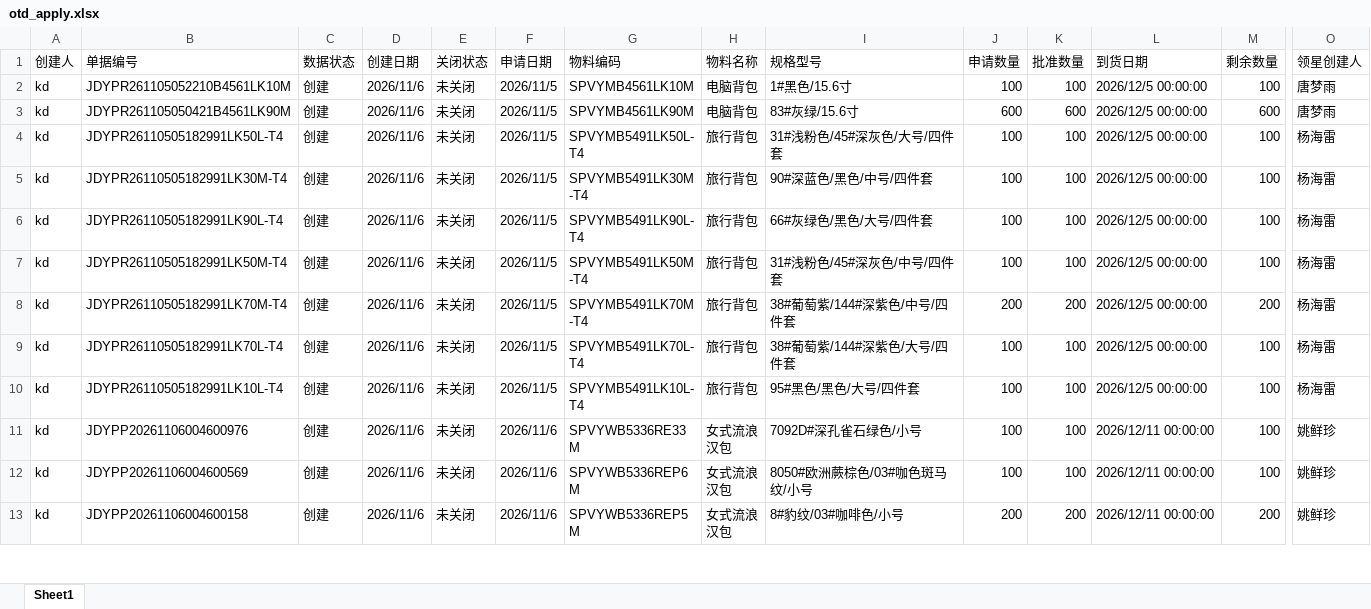
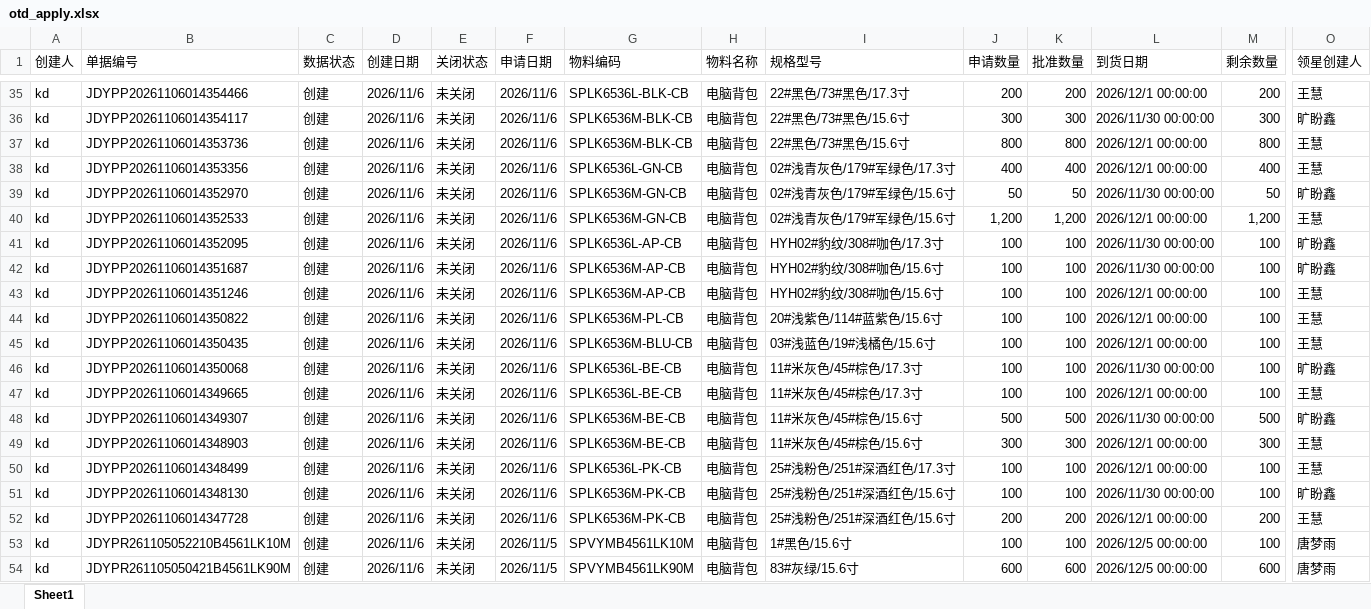
Before and after one commit to yikeqingsongguo/HY.supply-chain-management, an Excel workbook: src/otd_apply.xlsx, sheet Sheet1, drawn as a sheet; only a part is shown, gaps mark what is left out; the shorter side is filled out with more unchanged rows; values as stored, in another font and other column widths than the file's, no borders; rows hold the shown columns only; the diff covers the shown part only; the diff names each change by its address in the sheet, - before the commit and + after, or states it on an @@ line.

```diff
--- a/src/otd_apply.xlsx (sheet Sheet1)
+++ b/src/otd_apply.xlsx (sheet Sheet1)
+row 35: kd | JDYPP20261106014354466 | 创建 | 2026/11/6 | 未关闭 | 2026/11/6 | SPLK6536L-BLK-CB | 电脑背包 | 22#黑色/73#黑色/17.3寸 | 200 | 200 | 2026/12/1 00:00:00 | 200 | 王慧
+row 36: kd | JDYPP20261106014354117 | 创建 | 2026/11/6 | 未关闭 | 2026/11/6 | SPLK6536M-BLK-CB | 电脑背包 | 22#黑色/73#黑色/15.6寸 | 300 | 300 | 2026/11/30 00:00:00 | 300 | 旷盼鑫
+row 37: kd | JDYPP20261106014353736 | 创建 | 2026/11/6 | 未关闭 | 2026/11/6 | SPLK6536M-BLK-CB | 电脑背包 | 22#黑色/73#黑色/15.6寸 | 800 | 800 | 2026/12/1 00:00:00 | 800 | 王慧
+row 38: kd | JDYPP20261106014353356 | 创建 | 2026/11/6 | 未关闭 | 2026/11/6 | SPLK6536L-GN-CB | 电脑背包 | 02#浅青灰色/179#军绿色/17.3寸 | 400 | 400 | 2026/12/1 00:00:00 | 400 | 王慧
+row 39: kd | JDYPP20261106014352970 | 创建 | 2026/11/6 | 未关闭 | 2026/11/6 | SPLK6536M-GN-CB | 电脑背包 | 02#浅青灰色/179#军绿色/15.6寸 | 50 | 50 | 2026/11/30 00:00:00 | 50 | 旷盼鑫
+row 40: kd | JDYPP20261106014352533 | 创建 | 2026/11/6 | 未关闭 | 2026/11/6 | SPLK6536M-GN-CB | 电脑背包 | 02#浅青灰色/179#军绿色/15.6寸 | 1,200 | 1,200 | 2026/12/1 00:00:00 | 1,200 | 王慧
+row 41: kd | JDYPP20261106014352095 | 创建 | 2026/11/6 | 未关闭 | 2026/11/6 | SPLK6536L-AP-CB | 电脑背包 | HYH02#豹纹/308#咖色/17.3寸 | 100 | 100 | 2026/11/30 00:00:00 | 100 | 旷盼鑫
+row 42: kd | JDYPP20261106014351687 | 创建 | 2026/11/6 | 未关闭 | 2026/11/6 | SPLK6536M-AP-CB | 电脑背包 | HYH02#豹纹/308#咖色/15.6寸 | 100 | 100 | 2026/11/30 00:00:00 | 100 | 旷盼鑫
+row 43: kd | JDYPP20261106014351246 | 创建 | 2026/11/6 | 未关闭 | 2026/11/6 | SPLK6536M-AP-CB | 电脑背包 | HYH02#豹纹/308#咖色/15.6寸 | 100 | 100 | 2026/12/1 00:00:00 | 100 | 王慧
+row 44: kd | JDYPP20261106014350822 | 创建 | 2026/11/6 | 未关闭 | 2026/11/6 | SPLK6536M-PL-CB | 电脑背包 | 20#浅紫色/114#蓝紫色/15.6寸 | 100 | 100 | 2026/12/1 00:00:00 | 100 | 王慧
+row 45: kd | JDYPP20261106014350435 | 创建 | 2026/11/6 | 未关闭 | 2026/11/6 | SPLK6536M-BLU-CB | 电脑背包 | 03#浅蓝色/19#浅橘色/15.6寸 | 100 | 100 | 2026/12/1 00:00:00 | 100 | 王慧
+row 46: kd | JDYPP20261106014350068 | 创建 | 2026/11/6 | 未关闭 | 2026/11/6 | SPLK6536L-BE-CB | 电脑背包 | 11#米灰色/45#棕色/17.3寸 | 100 | 100 | 2026/11/30 00:00:00 | 100 | 旷盼鑫
+row 47: kd | JDYPP20261106014349665 | 创建 | 2026/11/6 | 未关闭 | 2026/11/6 | SPLK6536L-BE-CB | 电脑背包 | 11#米灰色/45#棕色/17.3寸 | 100 | 100 | 2026/12/1 00:00:00 | 100 | 王慧
+row 48: kd | JDYPP20261106014349307 | 创建 | 2026/11/6 | 未关闭 | 2026/11/6 | SPLK6536M-BE-CB | 电脑背包 | 11#米灰色/45#棕色/15.6寸 | 500 | 500 | 2026/11/30 00:00:00 | 500 | 旷盼鑫
+row 49: kd | JDYPP20261106014348903 | 创建 | 2026/11/6 | 未关闭 | 2026/11/6 | SPLK6536M-BE-CB | 电脑背包 | 11#米灰色/45#棕色/15.6寸 | 300 | 300 | 2026/12/1 00:00:00 | 300 | 王慧
+row 50: kd | JDYPP20261106014348499 | 创建 | 2026/11/6 | 未关闭 | 2026/11/6 | SPLK6536L-PK-CB | 电脑背包 | 25#浅粉色/251#深酒红色/17.3寸 | 100 | 100 | 2026/12/1 00:00:00 | 100 | 王慧
+row 51: kd | JDYPP20261106014348130 | 创建 | 2026/11/6 | 未关闭 | 2026/11/6 | SPLK6536M-PK-CB | 电脑背包 | 25#浅粉色/251#深酒红色/15.6寸 | 100 | 100 | 2026/11/30 00:00:00 | 100 | 旷盼鑫
+row 52: kd | JDYPP20261106014347728 | 创建 | 2026/11/6 | 未关闭 | 2026/11/6 | SPLK6536M-PK-CB | 电脑背包 | 25#浅粉色/251#深酒红色/15.6寸 | 200 | 200 | 2026/12/1 00:00:00 | 200 | 王慧
```
Also changed, not shown: 34 added rows, 78 removed rows and 23 edited cells elsewhere in this sheet, src/otd_recv.xlsx, src/采购订单.xlsx, 1 other file.
